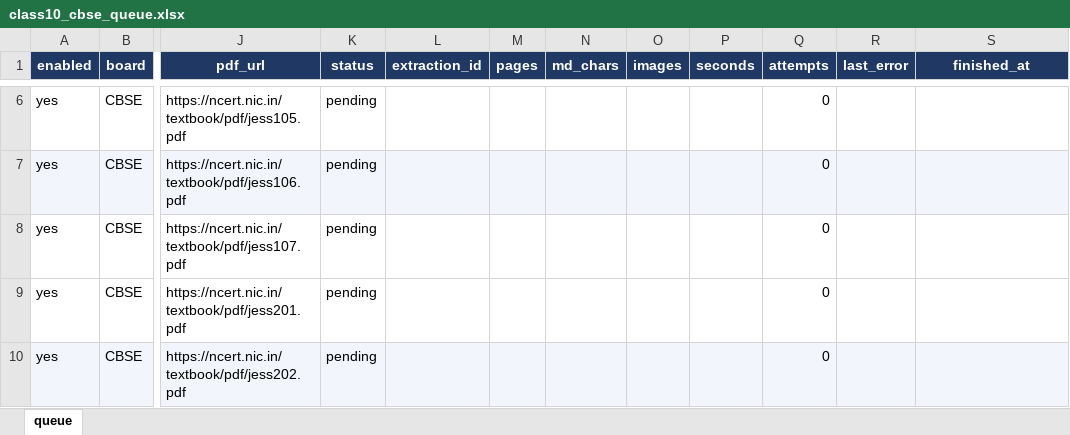
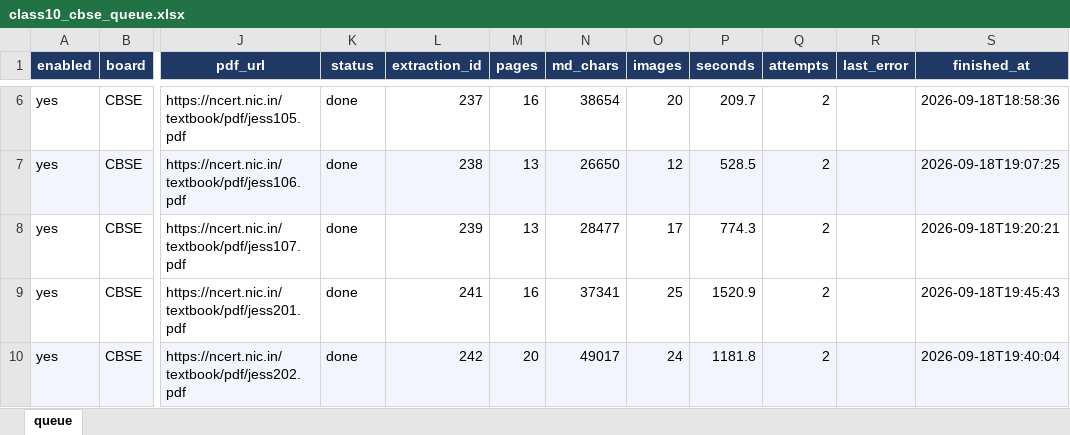
Before and after one commit to Milan-Baldaniya/pdf-extraction, an Excel workbook: backend/queue/class10_cbse_queue.xlsx, sheet queue, drawn as a sheet; only a part is shown, gaps mark what is left out; values as stored, in another font and other column widths than the file's, no borders; the diff covers the shown part only; the diff names each change by its address in the sheet, - before the commit and + after, or states it on an @@ line.

```diff
--- a/backend/queue/class10_cbse_queue.xlsx (sheet queue)
+++ b/backend/queue/class10_cbse_queue.xlsx (sheet queue)
-K6:K10 (status): pending
+K6:K10 (status): done
-L6 (extraction_id): (empty)
+L6 (extraction_id): 237
-M6 (pages): (empty)
+M6 (pages): 16
-N6 (md_chars): (empty)
+N6 (md_chars): 38654
-O6 (images): (empty)
+O6 (images): 20
-P6 (seconds): (empty)
+P6 (seconds): 209.7
-Q6:Q10 (attempts): 0
+Q6:Q10 (attempts): 2
-S6 (finished_at): (empty)
+S6 (finished_at): 2026-09-18T18:58:36
-L7 (extraction_id): (empty)
+L7 (extraction_id): 238
-M7:M8 (pages): (empty)
+M7:M8 (pages): 13
-N7 (md_chars): (empty)
+N7 (md_chars): 26650
-O7 (images): (empty)
+O7 (images): 12
-P7 (seconds): (empty)
+P7 (seconds): 528.5
-S7 (finished_at): (empty)
+S7 (finished_at): 2026-09-18T19:07:25
-L8 (extraction_id): (empty)
+L8 (extraction_id): 239
-N8 (md_chars): (empty)
+N8 (md_chars): 28477
-O8 (images): (empty)
+O8 (images): 17
-P8 (seconds): (empty)
+P8 (seconds): 774.3
-S8 (finished_at): (empty)
+S8 (finished_at): 2026-09-18T19:20:21
-L9 (extraction_id): (empty)
+L9 (extraction_id): 241
-M9 (pages): (empty)
+M9 (pages): 16
-N9 (md_chars): (empty)
+N9 (md_chars): 37341
-O9 (images): (empty)
+O9 (images): 25
-P9 (seconds): (empty)
+P9 (seconds): 1520.9
-S9 (finished_at): (empty)
+S9 (finished_at): 2026-09-18T19:45:43
-L10 (extraction_id): (empty)
+L10 (extraction_id): 242
-M10 (pages): (empty)
+M10 (pages): 20
-N10 (md_chars): (empty)
+N10 (md_chars): 49017
-O10 (images): (empty)
+O10 (images): 24
-P10 (seconds): (empty)
+P10 (seconds): 1181.8
-S10 (finished_at): (empty)
+S10 (finished_at): 2026-09-18T19:40:04
```
Also changed, not shown: 649 edited cells elsewhere in this sheet, 1 other file.
